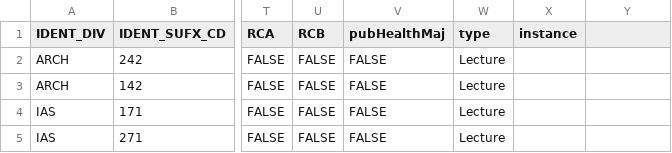
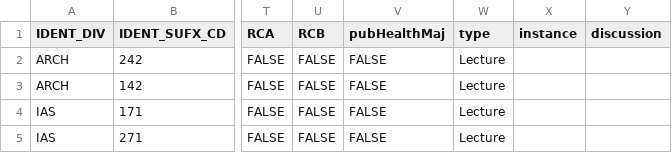
Before and after one commit to wordium/course-search, a CSV file: data/scripts_etc/intermediate_data_file.csv, drawn as a sheet; only a part is shown, gaps mark what is left out; the diff names each change by its address in the sheet, - before the commit and + after, or states it on an @@ line.

Commit message:
prepping source file for change to data model of classInstance + courseInstance

```diff
--- a/data/scripts_etc/intermediate_data_file.csv
+++ b/data/scripts_etc/intermediate_data_file.csv
-Y1: (empty)
+Y1: discussion
```
Also changed, not shown: 3 other files.
